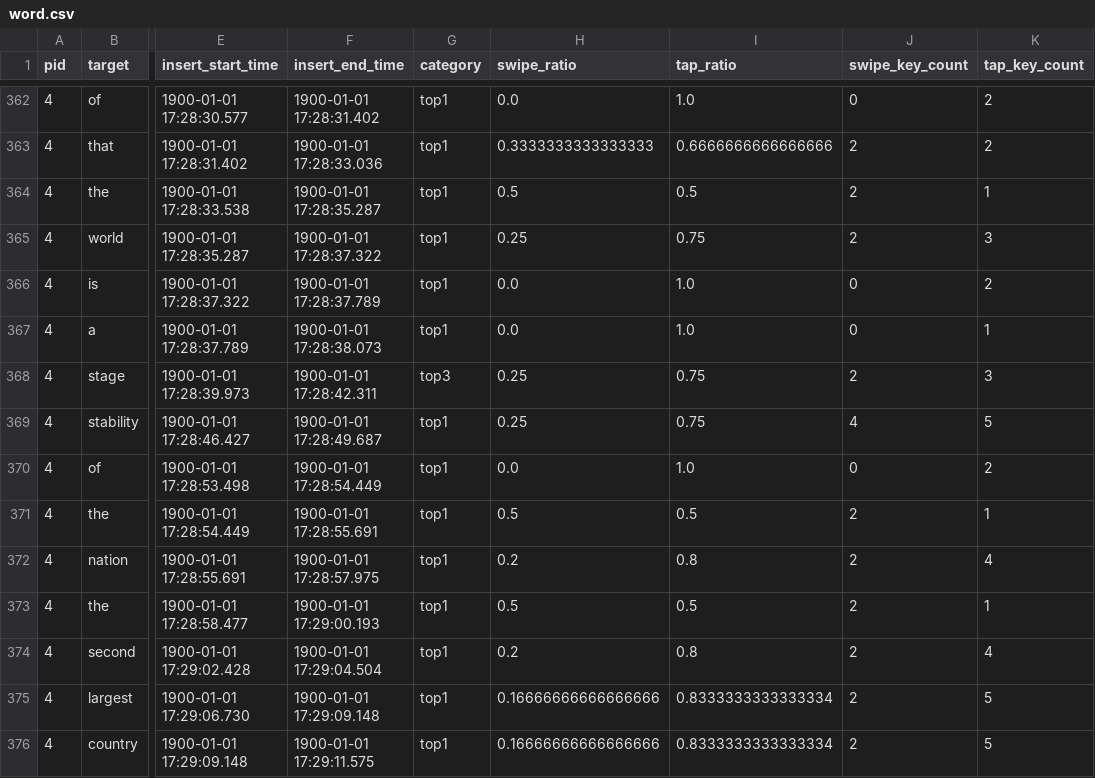
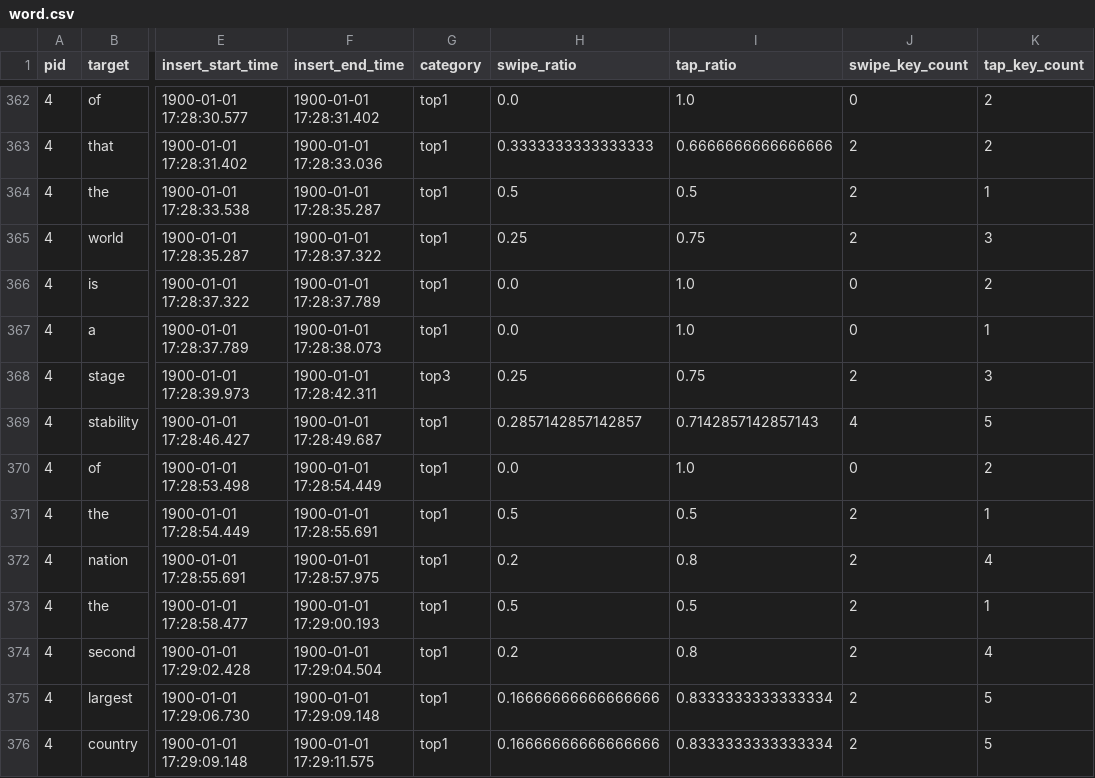
Before and after one commit to siddharth-padakanti/SwipeTyping-CHI2026, a CSV file: analysis/logs/word.csv, drawn as a sheet; only a part is shown, gaps mark what is left out; the diff covers the shown part only; the diff names each change by its address in the sheet, - before the commit and + after, or states it on an @@ line.

Commit message:
Ignore the extra swipe or tap

```diff
--- a/analysis/logs/word.csv
+++ b/analysis/logs/word.csv
-H369 (swipe_ratio): 0.25
+H369 (swipe_ratio): 0.2857142857142857
-I369 (tap_ratio): 0.75
+I369 (tap_ratio): 0.7142857142857143
```
Also changed, not shown: 52 edited cells elsewhere in this file, analysis/logs/usage.csv, 1 other file.
